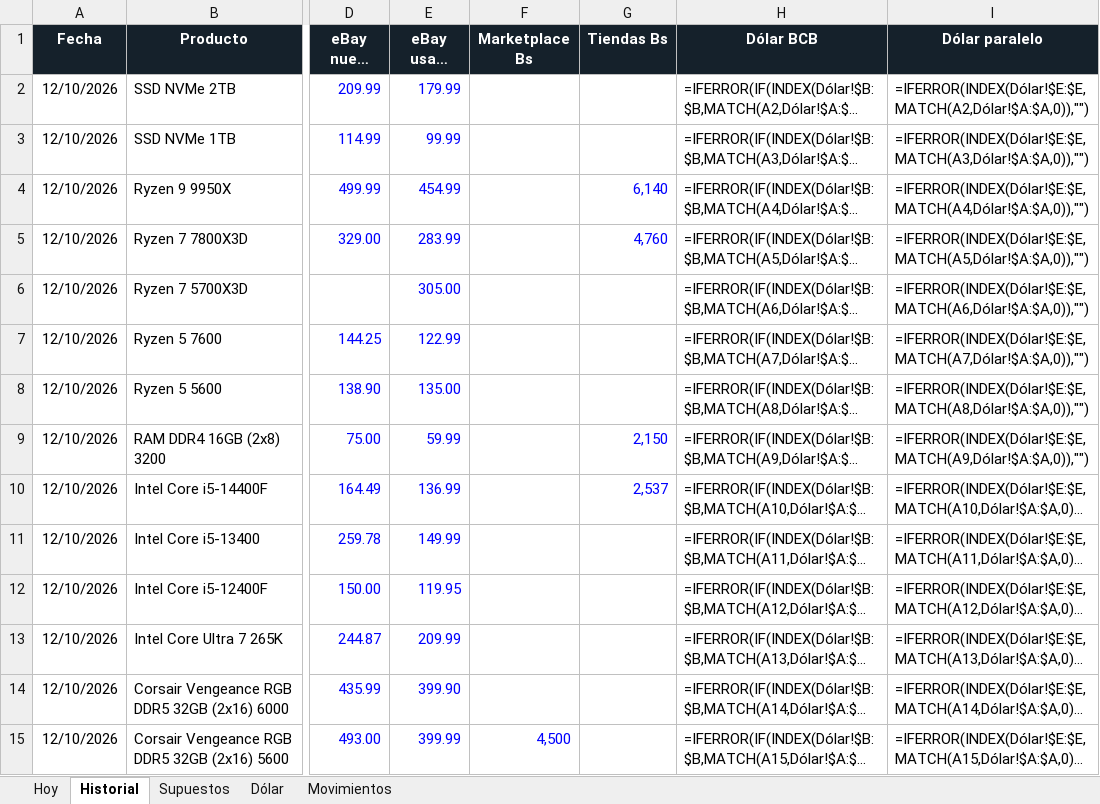
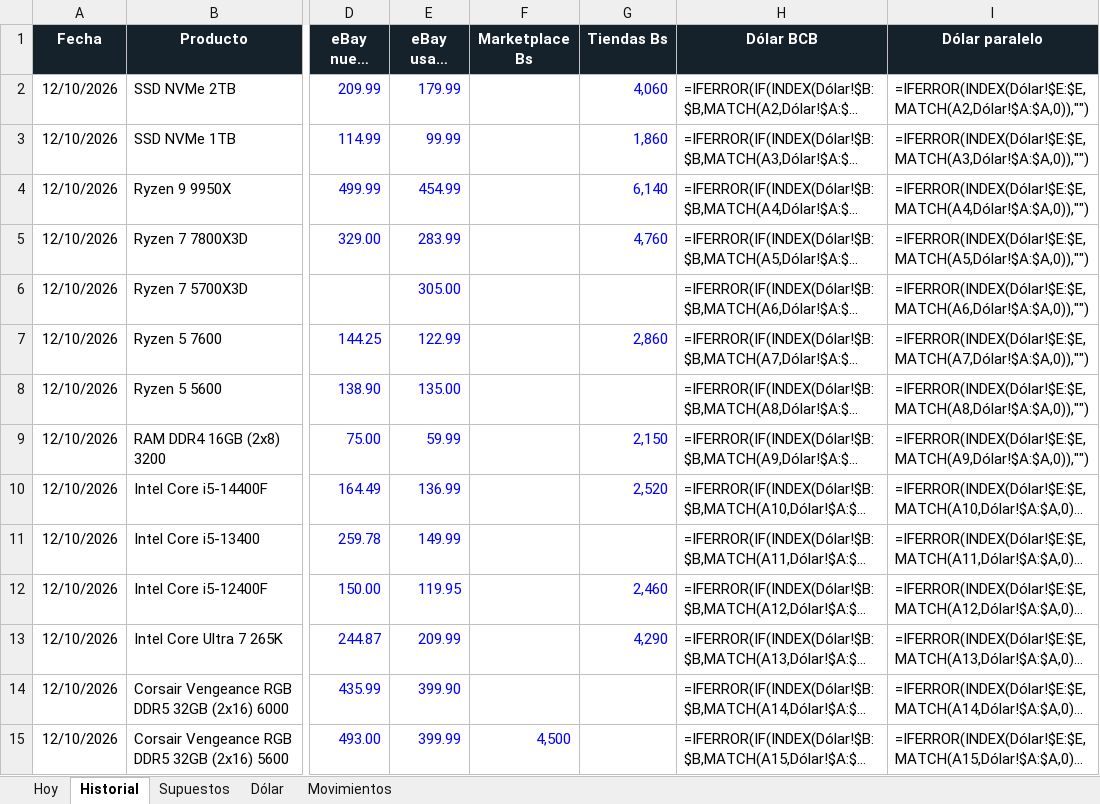
Before and after one commit to Santi491/Claude-, an Excel workbook: importacion-cochabamba.xlsx, sheet Historial, drawn as a sheet; only a part is shown, gaps mark what is left out; long unchanged cells end in …; values as stored, in another font and other column widths than the file's, no borders; formulas without a stored value are shown as written; conditional formats and table styles not drawn; the diff names each change by its address in the sheet, - before the commit and + after, or states it on an @@ line.

```diff
--- a/importacion-cochabamba.xlsx (sheet Historial)
+++ b/importacion-cochabamba.xlsx (sheet Historial)
-G2 (Tiendas Bs): (empty)
+G2 (Tiendas Bs): 4,060
-G3 (Tiendas Bs): (empty)
+G3 (Tiendas Bs): 1,860
-G7 (Tiendas Bs): (empty)
+G7 (Tiendas Bs): 2,860
-G10 (Tiendas Bs): 2,537
+G10 (Tiendas Bs): 2,520
-G12 (Tiendas Bs): (empty)
+G12 (Tiendas Bs): 2,460
-G13 (Tiendas Bs): (empty)
+G13 (Tiendas Bs): 4,290
```
Also changed, not shown: sheet Hoy, sheet Movimientos, 9 other files.
